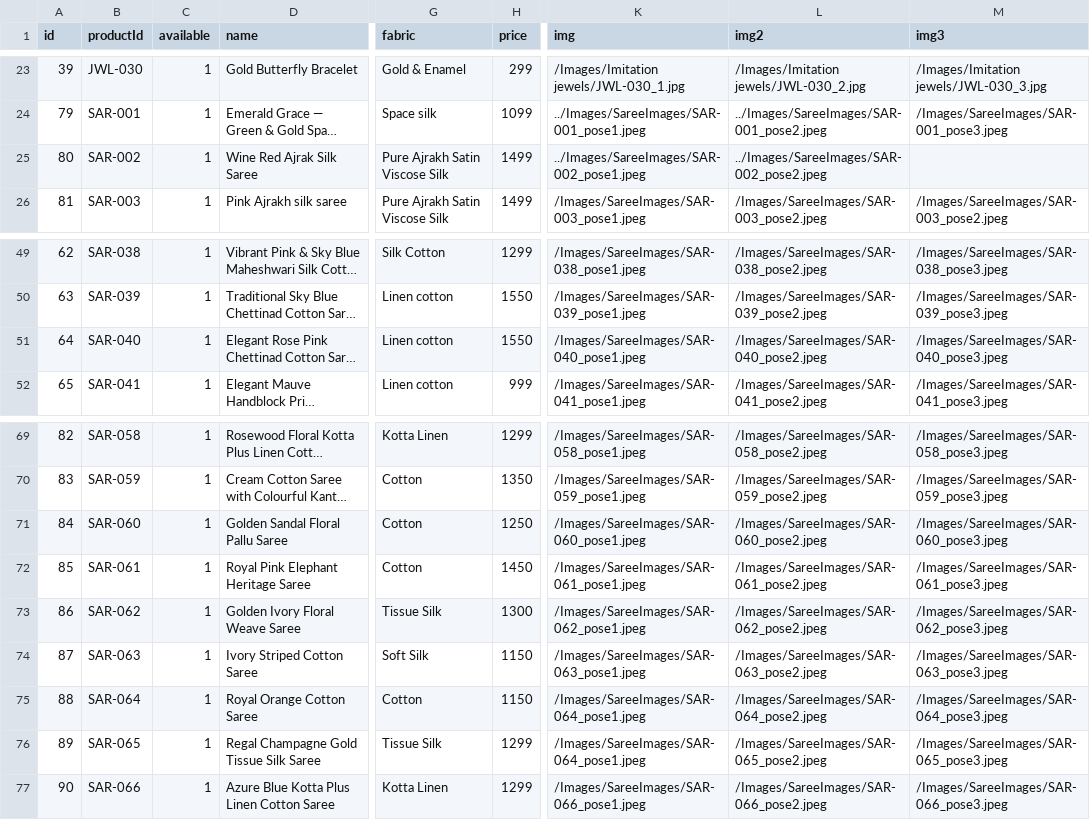
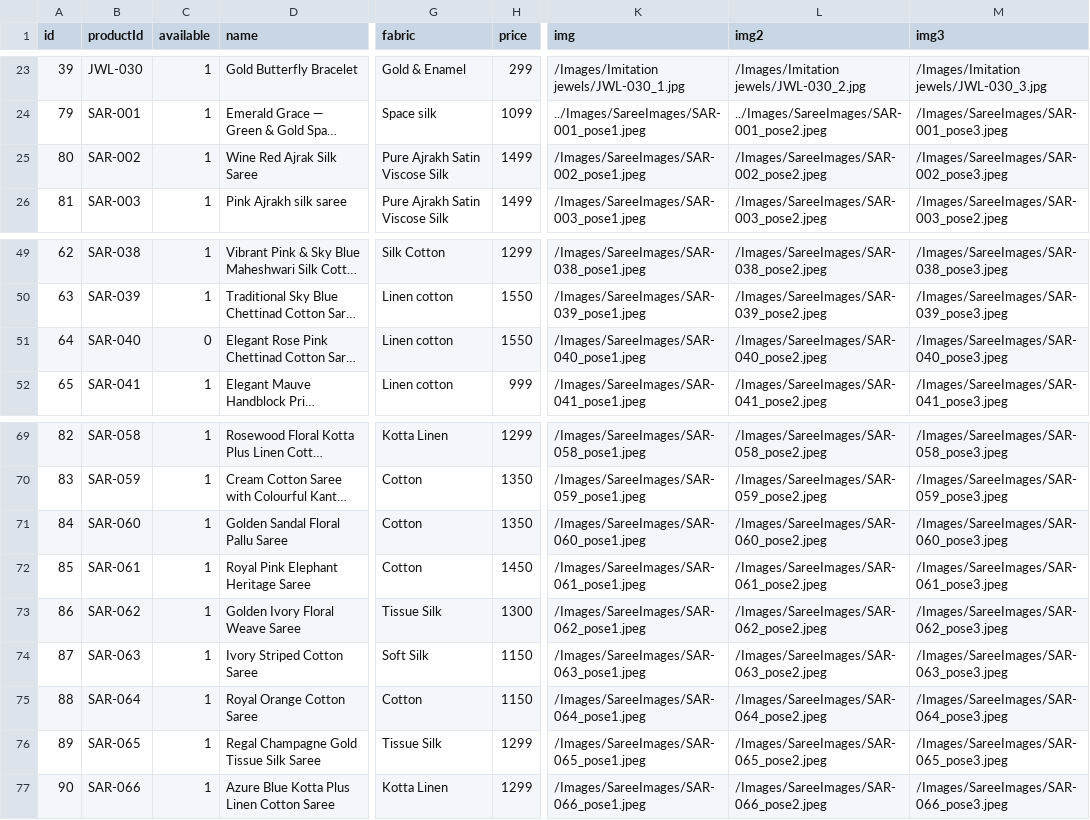
Before and after one commit to Joseph-Suresh/SissyTrendsIndia, a CSV file: products_CSVBasic.csv, drawn as a sheet; only a part is shown, gaps mark what is left out; long unchanged cells end in …; the diff names each change by its address in the sheet, - before the commit and + after, or states it on an @@ line.

```diff
--- a/products_CSVBasic.csv
+++ b/products_CSVBasic.csv
-K25 (img): ../Images/SareeImages/SAR-002_pose1.jpeg
+K25 (img): /Images/SareeImages/SAR-002_pose1.jpeg
-L25 (img2): ../Images/SareeImages/SAR-002_pose2.jpeg
+L25 (img2): /Images/SareeImages/SAR-002_pose2.jpeg
-M25 (img3): (empty)
+M25 (img3): /Images/SareeImages/SAR-002_pose3.jpeg
-C51 (available): 1
+C51 (available): 0
-H71 (price): 1250
+H71 (price): 1350
-K76 (img): /Images/SareeImages/SAR-064_pose1.jpeg
+K76 (img): /Images/SareeImages/SAR-065_pose1.jpeg
```
Also changed, not shown: 1 other file.
